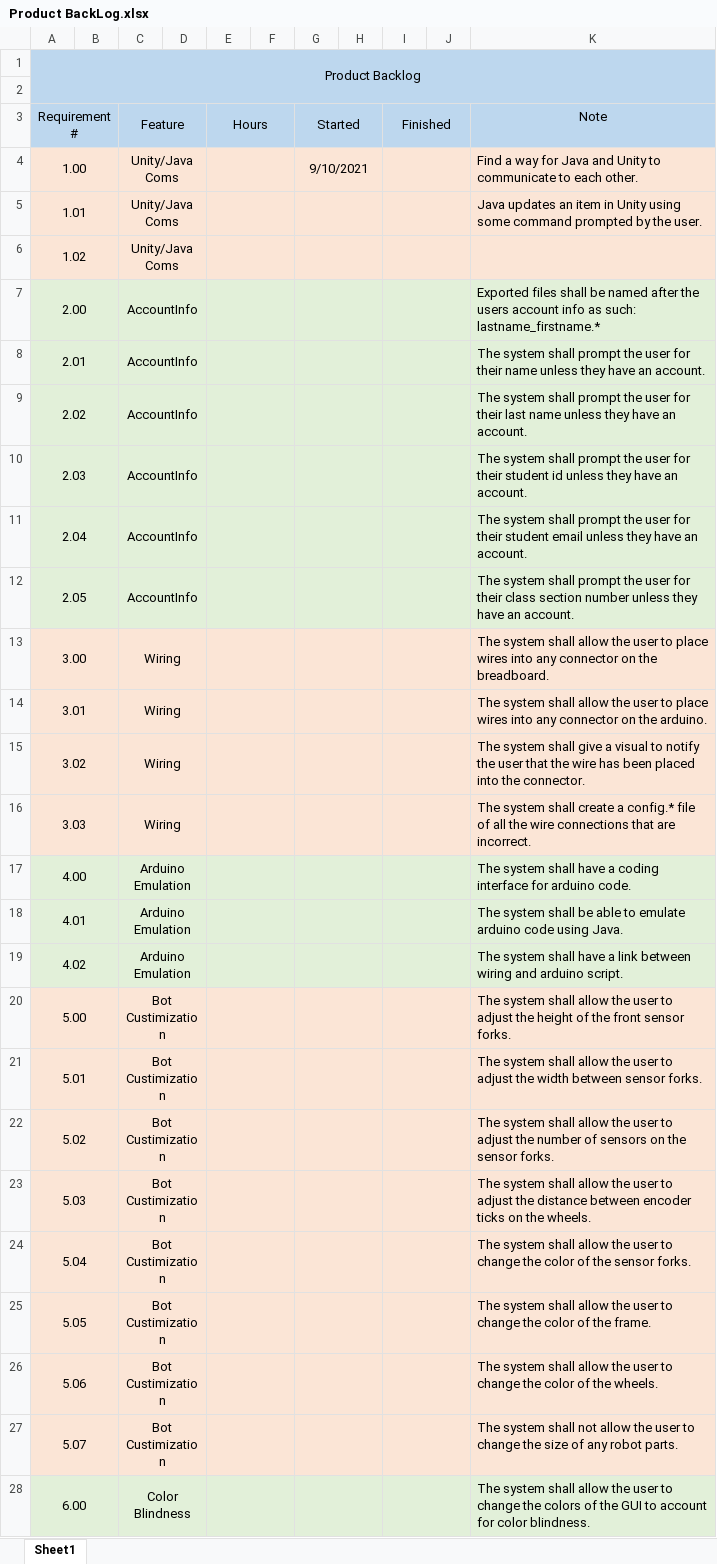
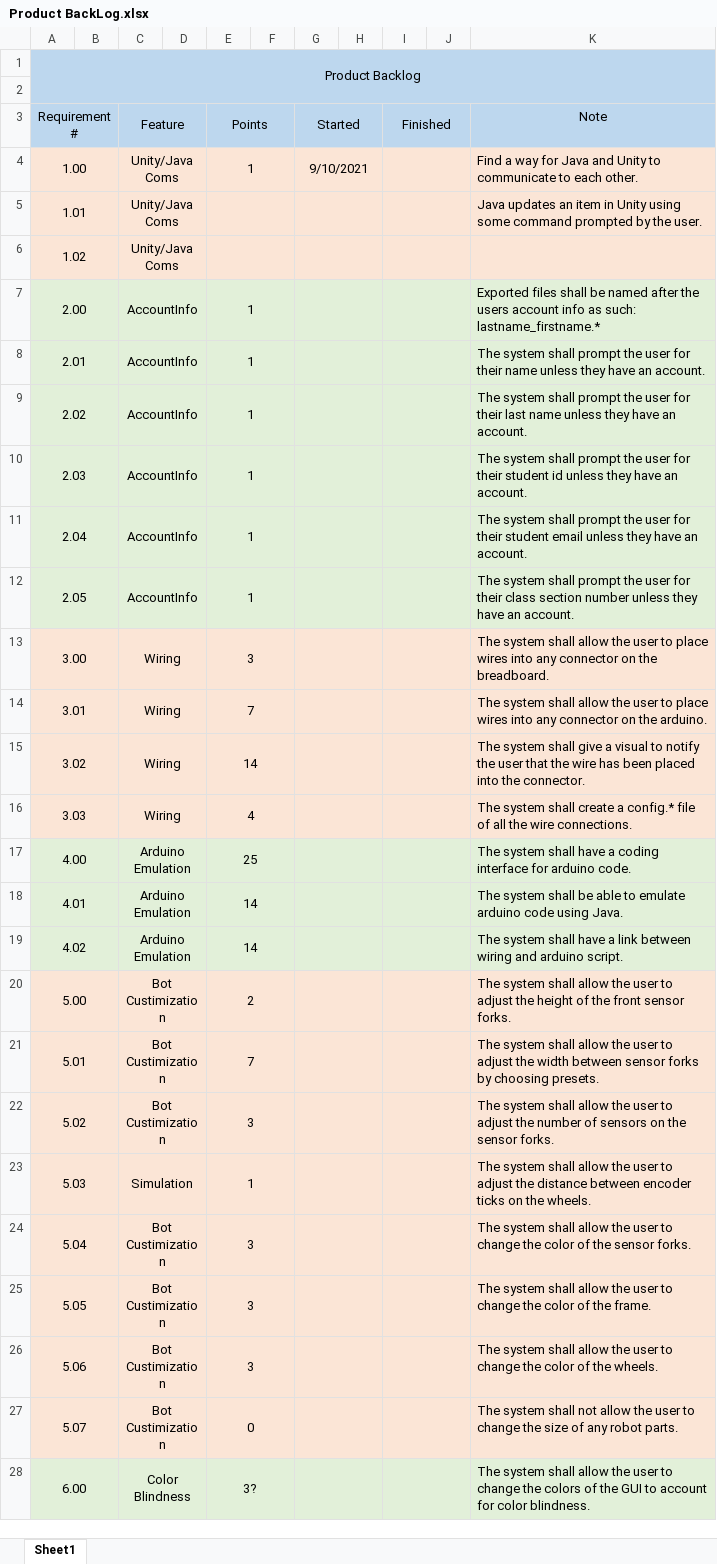
Before and after one commit to DanielKhali1/EGR101-Sim, an Excel workbook: Documentation/Product BackLog.xlsx, sheet Sheet1, drawn as a sheet; only a part is shown; values as stored, in another font and other column widths than the file's, no borders; the diff covers the shown part only; the diff names each change by its address in the sheet, - before the commit and + after, or states it on an @@ line.

```diff
--- a/Documentation/Product BackLog.xlsx (sheet Sheet1)
+++ b/Documentation/Product BackLog.xlsx (sheet Sheet1)
-E3: Hours
+E3: Points
-E4 (Points): (empty)
+E4 (Points): 1
-E7:E12 (Points): (empty)
+E7:E12 (Points): 1
-E13 (Points): (empty)
+E13 (Points): 3
-E14 (Points): (empty)
+E14 (Points): 7
-E15 (Points): (empty)
+E15 (Points): 14
-E16 (Points): (empty)
+E16 (Points): 4
-K16 (Note): …the wire connections that are incorrect.
+K16 (Note): …the wire connections.
-E17 (Points): (empty)
+E17 (Points): 25
-E18:E19 (Points): (empty)
+E18:E19 (Points): 14
-E20 (Points): (empty)
+E20 (Points): 2
-E21 (Points): (empty)
+E21 (Points): 7
-K21 (Note): …between sensor forks.
+K21 (Note): …between sensor forks by choosing presets.
-E22 (Points): (empty)
+E22 (Points): 3
-C23 (Feature): Bot Custimization
+C23 (Feature): Simulation
-E23 (Points): (empty)
+E23 (Points): 1
-E24:E26 (Points): (empty)
+E24:E26 (Points): 3
-E27 (Points): (empty)
+E27 (Points): 0
-E28 (Points): (empty)
+E28 (Points): 3?
```
Also changed, not shown: 10 edited cells elsewhere in this sheet, 5 other files.
